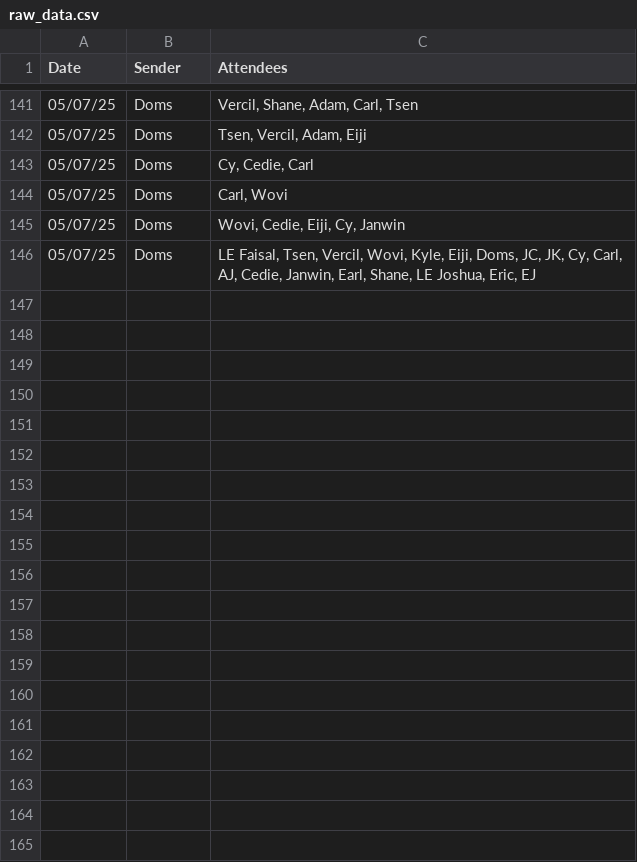
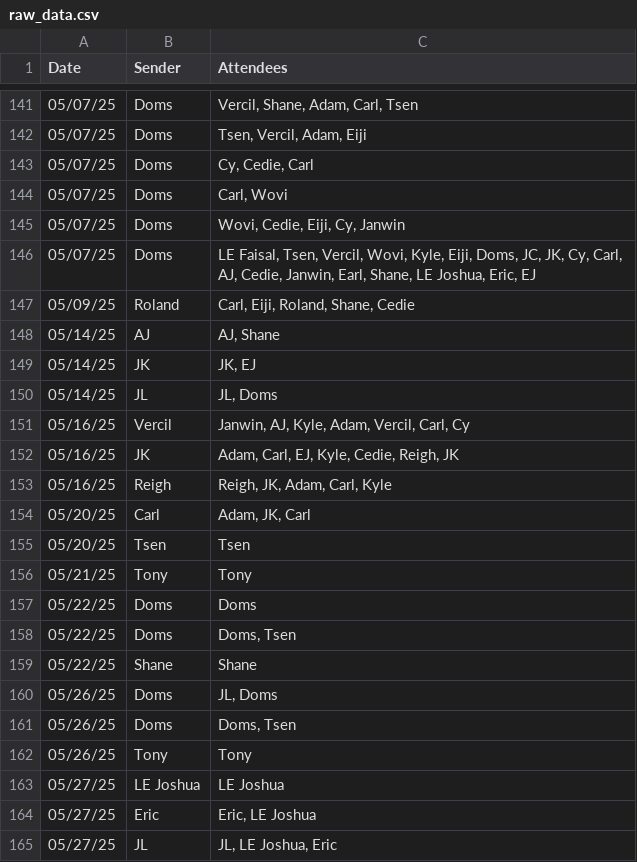
Before and after one commit to silvernuke911/Tambay-Tracker, a CSV file: TambayTracker2.0/data/raw_data.csv, drawn as a sheet; only a part is shown, gaps mark what is left out; the diff names each change by its address in the sheet, - before the commit and + after, or states it on an @@ line.

```diff
--- a/TambayTracker2.0/data/raw_data.csv
+++ b/TambayTracker2.0/data/raw_data.csv
+row 147: 05/09/25 | Roland | Carl, Eiji, Roland, Shane, Cedie
+row 148: 05/14/25 | AJ | AJ, Shane
+row 149: 05/14/25 | JK | JK, EJ
+row 150: 05/14/25 | JL | JL, Doms
+row 151: 05/16/25 | Vercil | Janwin, AJ, Kyle, Adam, Vercil, Carl, Cy
+row 152: 05/16/25 | JK | Adam, Carl, EJ, Kyle, Cedie, Reigh, JK
+row 153: 05/16/25 | Reigh | Reigh, JK, Adam, Carl, Kyle
+row 154: 05/20/25 | Carl | Adam, JK, Carl
+row 155: 05/20/25 | Tsen | Tsen
+row 156: 05/21/25 | Tony | Tony
+row 157: 05/22/25 | Doms | Doms
+row 158: 05/22/25 | Doms | Doms, Tsen
+row 159: 05/22/25 | Shane | Shane
+row 160: 05/26/25 | Doms | JL, Doms
+row 161: 05/26/25 | Doms | Doms, Tsen
+row 162: 05/26/25 | Tony | Tony
+row 163: 05/27/25 | LE Joshua | LE Joshua
+row 164: 05/27/25 | Eric | Eric, LE Joshua
+row 165: 05/27/25 | JL | JL, LE Joshua, Eric
```
Also changed, not shown: TambayTracker2.0/cmdlogs/cmdlogs.csv, TambayTracker2.0/data/date_list.csv, 9 other files.
